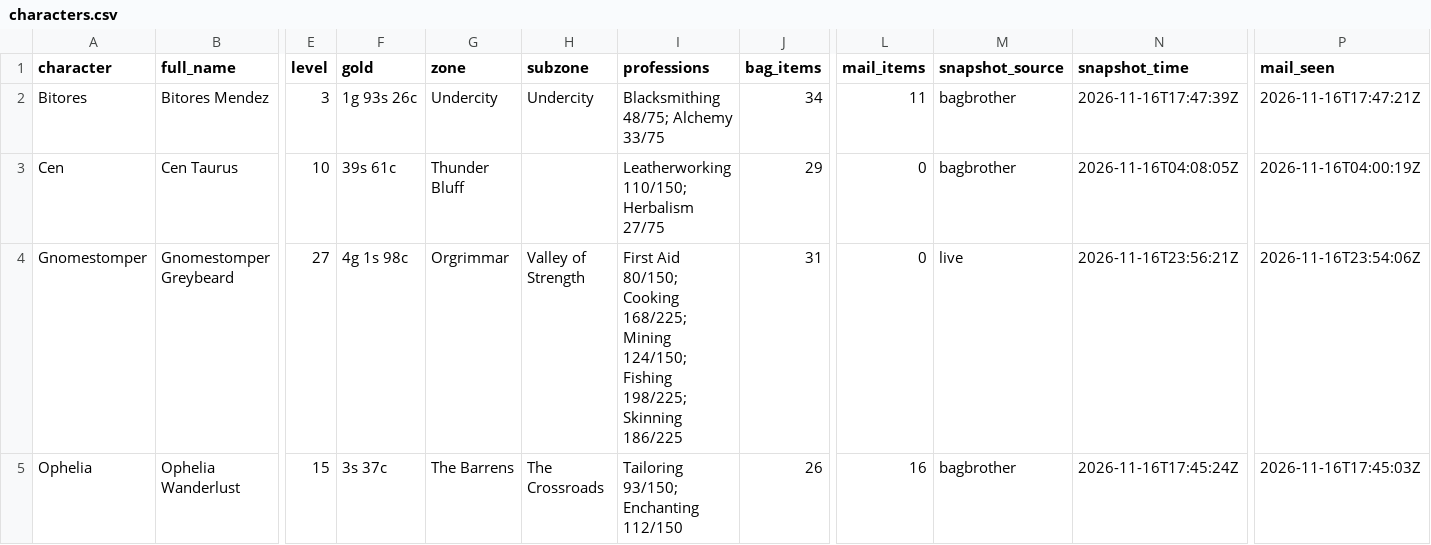
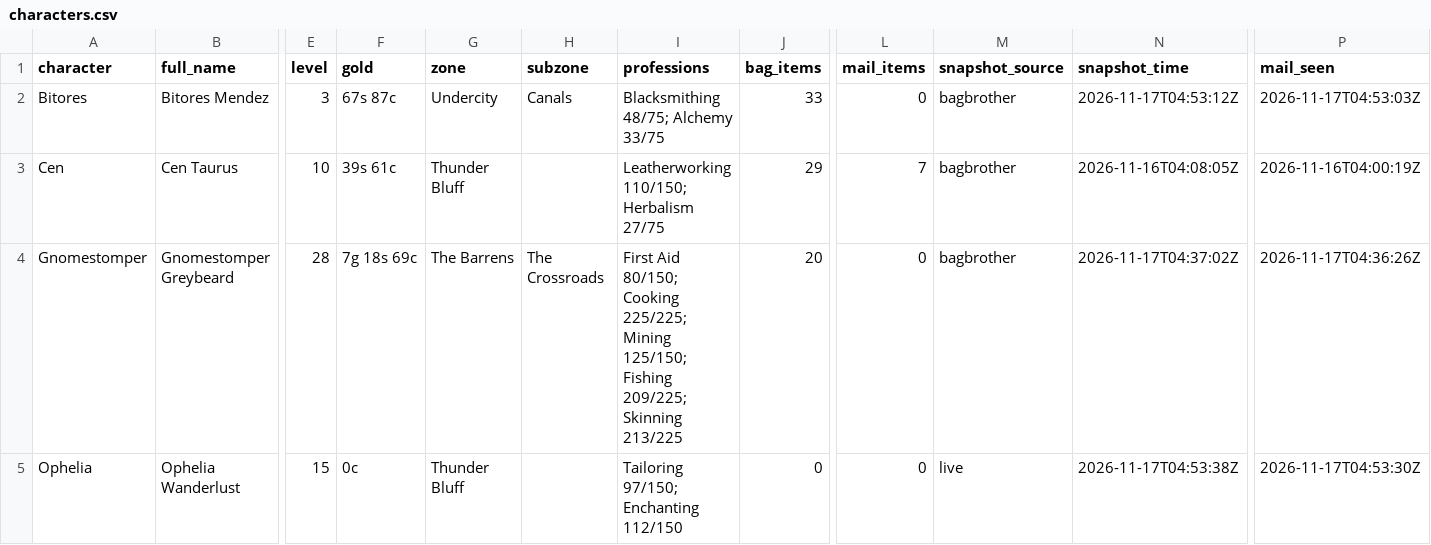
Before and after one commit to didenkodielectrics-alt/WFC-Suite, a CSV file: plan/characters.csv, drawn as a sheet; only a part is shown, gaps mark what is left out; the diff names each change by its address in the sheet, - before the commit and + after, or states it on an @@ line.

```diff
--- a/plan/characters.csv
+++ b/plan/characters.csv
-F2 (gold): 1g 93s 26c
+F2 (gold): 67s 87c
-H2 (subzone): Undercity
+H2 (subzone): Canals
-J2 (bag_items): 34
+J2 (bag_items): 33
-L2 (mail_items): 11
+L2 (mail_items): 0
-N2 (snapshot_time): 2026-11-16T17:47:39Z
+N2 (snapshot_time): 2026-11-17T04:53:12Z
-P2 (mail_seen): 2026-11-16T17:47:21Z
+P2 (mail_seen): 2026-11-17T04:53:03Z
-L3 (mail_items): 0
+L3 (mail_items): 7
-E4 (level): 27
+E4 (level): 28
-F4 (gold): 4g 1s 98c
+F4 (gold): 7g 18s 69c
-G4 (zone): Orgrimmar
+G4 (zone): The Barrens
-H4 (subzone): Valley of Strength
+H4 (subzone): The Crossroads
-I4 (professions): …80/150; Cooking 168/225; Mining 124/150; Fishing 198/225; Skinning 186/225
+I4 (professions): …80/150; Cooking 225/225; Mining 125/150; Fishing 209/225; Skinning 213/225
-J4 (bag_items): 31
+J4 (bag_items): 20
-M4 (snapshot_source): live
+M4 (snapshot_source): bagbrother
-N4 (snapshot_time): 2026-11-16T23:56:21Z
+N4 (snapshot_time): 2026-11-17T04:37:02Z
-P4 (mail_seen): 2026-11-16T23:54:06Z
+P4 (mail_seen): 2026-11-17T04:36:26Z
-F5 (gold): 3s 37c
+F5 (gold): 0c
-G5 (zone): The Barrens
+G5 (zone): Thunder Bluff
-H5 (subzone): The Crossroads
+H5 (subzone): (empty)
-I5 (professions): Tailoring 93/150; Enchanting 112/150
+I5 (professions): Tailoring 97/150; Enchanting 112/150
-J5 (bag_items): 26
+J5 (bag_items): 0
-L5 (mail_items): 16
+L5 (mail_items): 0
-M5 (snapshot_source): bagbrother
+M5 (snapshot_source): live
-N5 (snapshot_time): 2026-11-16T17:45:24Z
+N5 (snapshot_time): 2026-11-17T04:53:38Z
-P5 (mail_seen): 2026-11-16T17:45:03Z
+P5 (mail_seen): 2026-11-17T04:53:30Z
```
Also changed, not shown: data/prices.csv, plan/inventory.csv, 4 other files.
